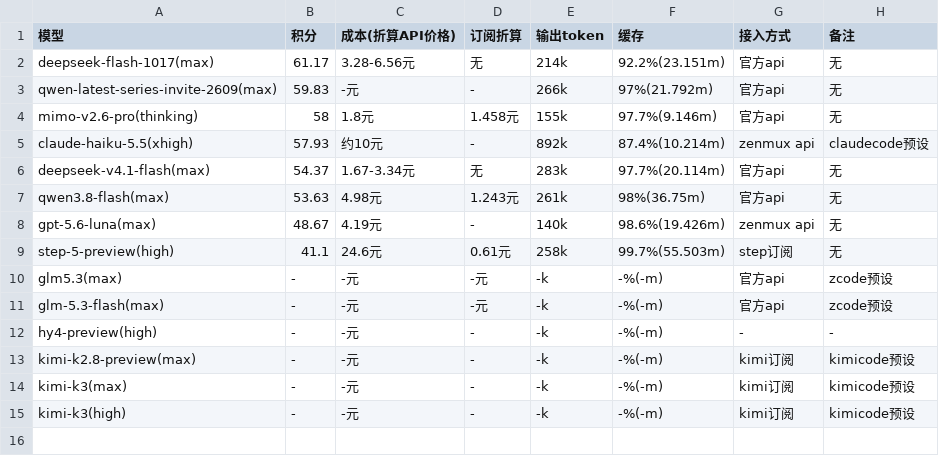
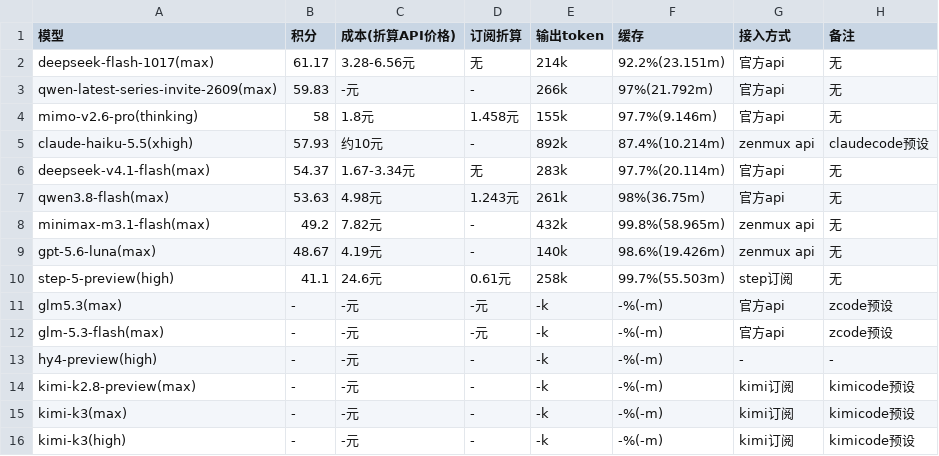
Before and after one commit to snnh/code_bench, a CSV file: docs/data/code_bench/v1.4-rust-v3.1.csv, drawn as a sheet; the diff names each change by its address in the sheet, - before the commit and + after, or states it on an @@ line.

Commit message:
code_bench: add minimax-m3.1-flash rust v3.1 result (49.2/100), reorder rank

```diff
--- a/docs/data/code_bench/v1.4-rust-v3.1.csv
+++ b/docs/data/code_bench/v1.4-rust-v3.1.csv
+row 8: minimax-m3.1-flash(max) | 49.2 | 7.82元 | - | 432k | 99.8%(58.965m) | zenmux api | 无
```
Also changed, not shown: docs/data/code_bench/v1.4-rank.csv, 2 other files.
